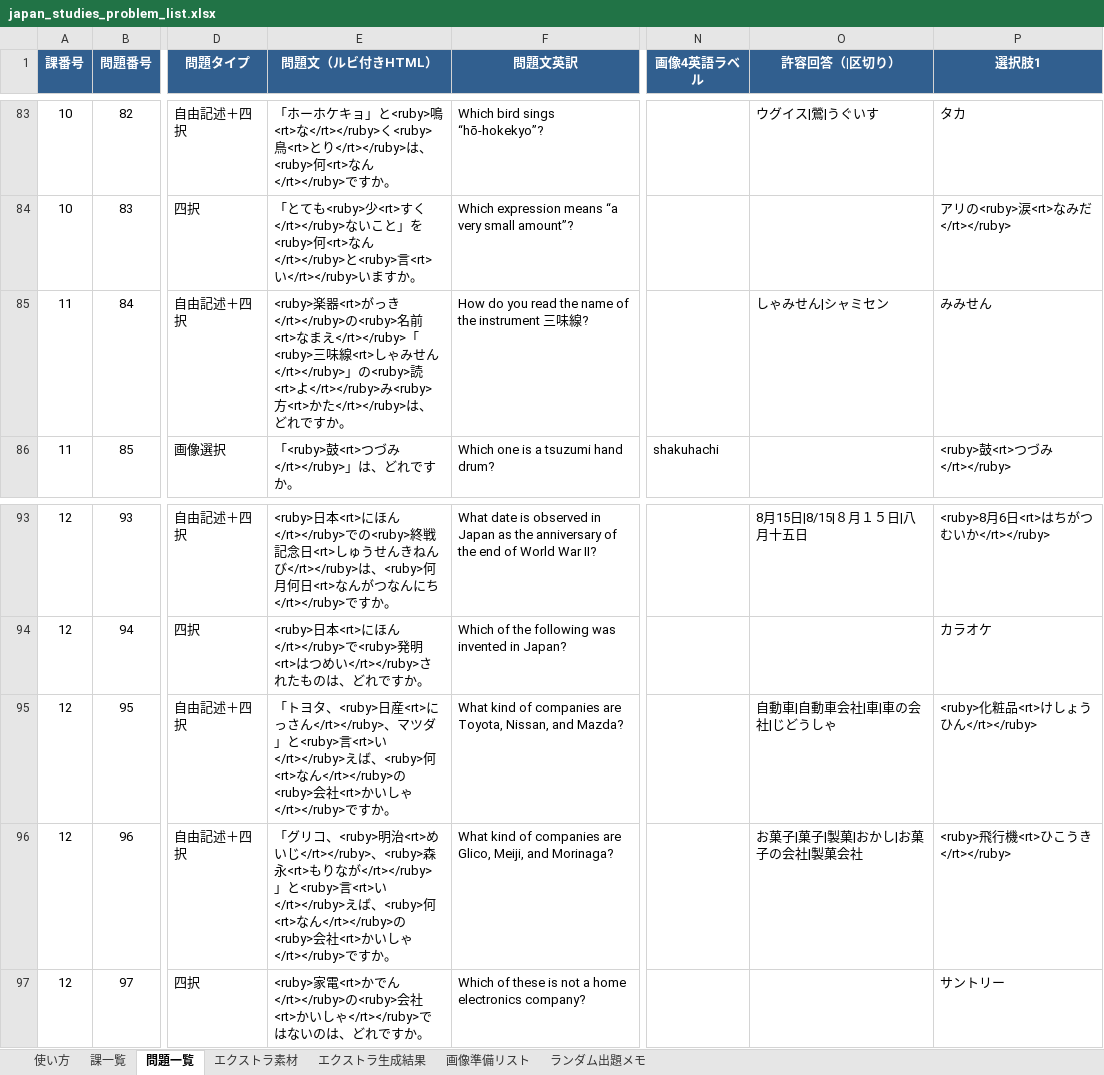
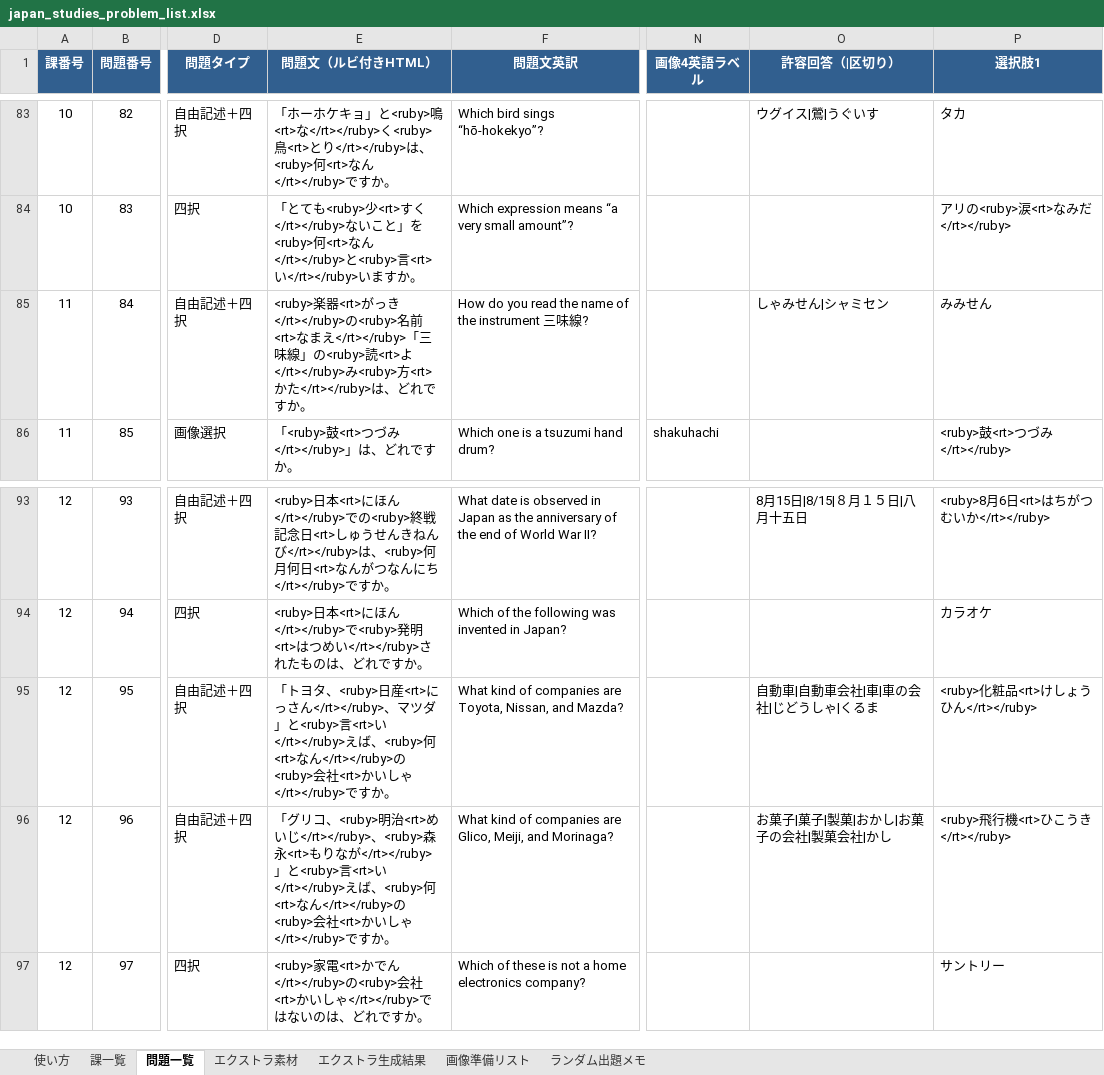
Before and after one commit to ayumishimomura/jc-review-app, an Excel workbook: japan_studies_problem_list.xlsx, sheet 問題一覧, drawn as a sheet; only a part is shown, gaps mark what is left out; values as stored, in another font and other column widths than the file's, no borders; table styles not drawn; the diff names each change by its address in the sheet, - before the commit and + after, or states it on an @@ line.

```diff
--- a/japan_studies_problem_list.xlsx (sheet 問題一覧)
+++ b/japan_studies_problem_list.xlsx (sheet 問題一覧)
-E85 (問題文（ルビ付きHTML）): …</rt></ruby>「<ruby>三味線<rt>しゃみせん</rt></ruby>」の…
+E85 (問題文（ルビ付きHTML）): …</rt></ruby>「三味線」の…
-O95 (許容回答（|区切り）): 自動車|自動車会社|車|車の会社|じどうしゃ
+O95 (許容回答（|区切り）): 自動車|自動車会社|車|車の会社|じどうしゃ|くるま
-O96 (許容回答（|区切り）): お菓子|菓子|製菓|おかし|お菓子の会社|製菓会社
+O96 (許容回答（|区切り）): お菓子|菓子|製菓|おかし|お菓子の会社|製菓会社|かし
```
Also changed, not shown: 1 other file.
